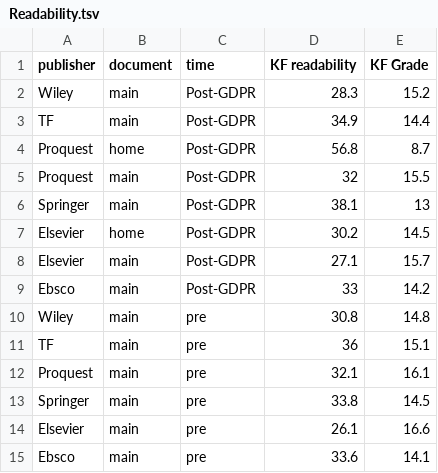
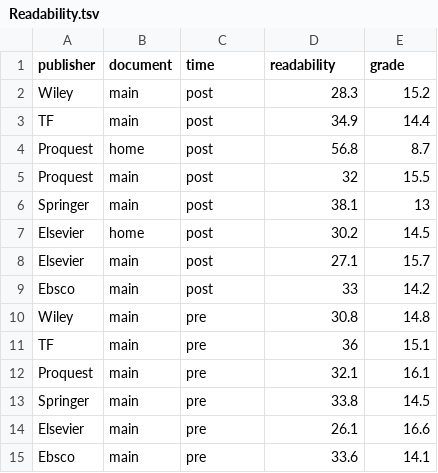
Before and after one commit to MIT-Informatics/mediatedprivacy, a TSV file: collected data/Readability.tsv, drawn as a sheet.

```diff
--- a/collected data/Readability.tsv
+++ b/collected data/Readability.tsv
@@ -1,10 +1,10 @@
-publisher	document	time	KF readability	KF Grade
-Wiley	main	Post-GDPR	28.3	15.2
-TF	main	Post-GDPR	34.9	14.4
-Proquest	home	Post-GDPR	56.8	8.7
-Proquest	main	Post-GDPR	32	15.5
-Springer	main	Post-GDPR	38.1	13
-Elsevier 	home	Post-GDPR	30.2	14.5
-Elsevier	main	Post-GDPR	27.1	15.7
-Ebsco	main	Post-GDPR	33	14.2
+publisher	document	time	readability	grade
+Wiley	main	post	28.3	15.2
+TF	main	post	34.9	14.4
+Proquest	home	post	56.8	8.7
+Proquest	main	post	32	15.5
+Springer	main	post	38.1	13
+Elsevier 	home	post	30.2	14.5
+Elsevier	main	post	27.1	15.7
+Ebsco	main	post	33	14.2
 Wiley	main	pre	30.8	14.8
```
Also changed, not shown: 1 other file.
